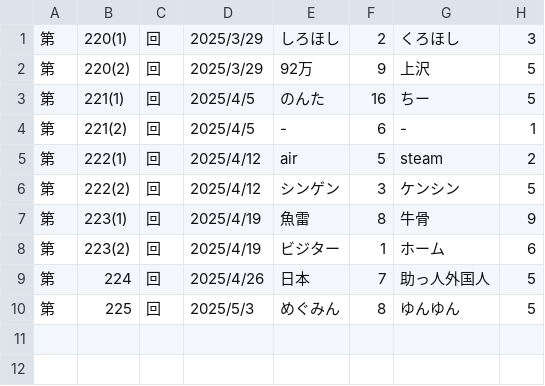
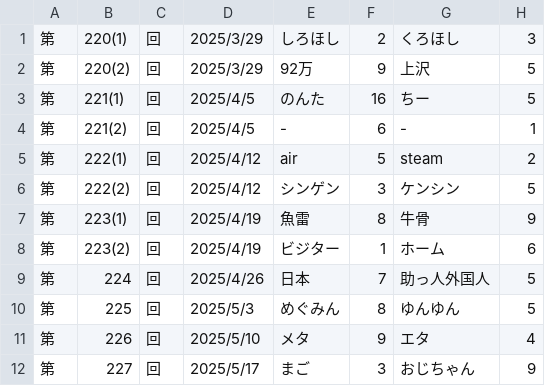
Before and after one commit to hamuheri/YakyubanResult, a CSV file: スコアブック７ - 試合結果.csv, drawn as a sheet.

Commit message:
Add files via upload

```diff
--- a/スコアブック７ - 試合結果.csv
+++ b/スコアブック７ - 試合結果.csv
@@ -10 +10,3 @@
 第,225,回,2025/5/3,めぐみん,8,ゆんゆん,5
+第,226,回,2025/5/10,メタ,9,エタ,4
+第,227,回,2025/5/17,まご,3,おじちゃん,9
```
